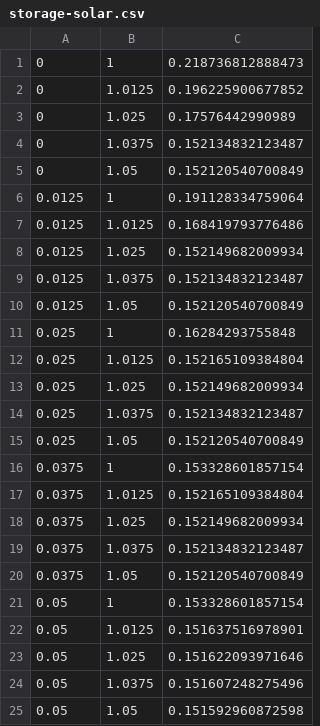
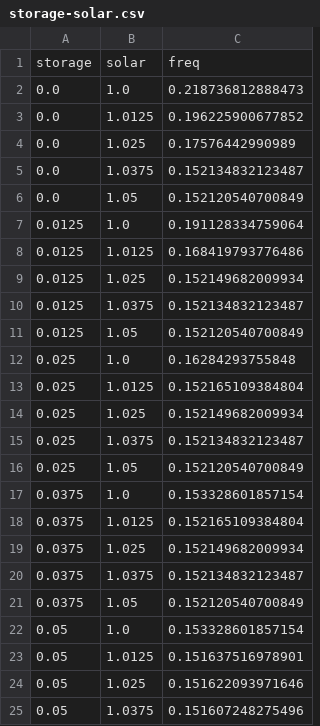
Before and after one commit to PatXue/Grid-Stability-Modeling, a CSV file: Data/Raw Data/storage-solar.csv, drawn as a sheet; only a part is shown; the shorter side is filled out with more unchanged rows.

```diff
--- a/Data/Raw Data/storage-solar.csv
+++ b/Data/Raw Data/storage-solar.csv
@@ -1,7 +1,8 @@
-0,1,0.218736812888473
-0,1.0125,0.196225900677852
-0,1.025,0.17576442990989
-0,1.0375,0.152134832123487
-0,1.05,0.152120540700849
-0.0125,1,0.191128334759064
+storage,solar,freq
+0.0,1.0,0.218736812888473
+0.0,1.0125,0.196225900677852
+0.0,1.025,0.17576442990989
+0.0,1.0375,0.152134832123487
+0.0,1.05,0.152120540700849
+0.0125,1.0,0.191128334759064
 0.0125,1.0125,0.168419793776486
@@ -10,3 +11,3 @@
 0.0125,1.05,0.152120540700849
-0.025,1,0.16284293755848
+0.025,1.0,0.16284293755848
 0.025,1.0125,0.152165109384804
@@ -15,3 +16,3 @@
 0.025,1.05,0.152120540700849
-0.0375,1,0.153328601857154
+0.0375,1.0,0.153328601857154
 0.0375,1.0125,0.152165109384804
@@ -20,3 +21,3 @@
 0.0375,1.05,0.152120540700849
-0.05,1,0.153328601857154
+0.05,1.0,0.153328601857154
 0.05,1.0125,0.151637516978901
```
Also changed, not shown: Data/Raw Data/demand-inertia.csv, Data/Raw Data/demand-storage.csv, 11 other files.
